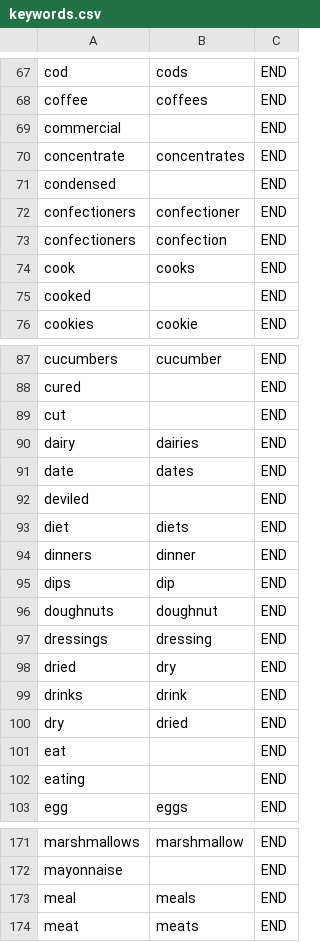
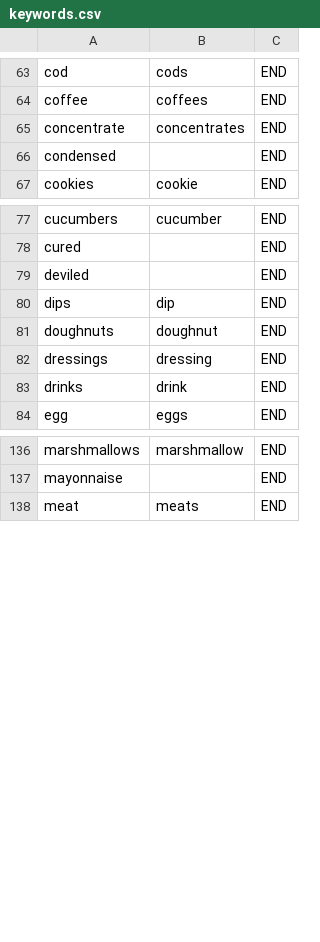
Before and after one commit to mmaluschnig/WasteLess, a CSV file: VirtualPantry/app/src/main/res/raw/keywords.csv, drawn as a sheet; only a part is shown, gaps mark what is left out; removed rows and columns are numbered as before the commit, all else as after; the diff covers the shown part only; the diff names each change by its address in the sheet, - before the commit and + after, or states it on an @@ line.

Commit message:
removed unneccesary words from keywords and added 'eat' to blacklist

```diff
--- a/VirtualPantry/app/src/main/res/raw/keywords.csv
+++ b/VirtualPantry/app/src/main/res/raw/keywords.csv
-row 69: commercial |  | END
-row 72: confectioners | confectioner | END
-row 73: confectioners | confection | END
-row 74: cook | cooks | END
-row 75: cooked |  | END
-row 89: cut |  | END
-row 90: dairy | dairies | END
-row 91: date | dates | END
-row 93: diet | diets | END
-row 94: dinners | dinner | END
-row 98: dried | dry | END
-row 100: dry | dried | END
-row 101: eat |  | END
-row 102: eating |  | END
-row 173: meal | meals | END
```
Also changed, not shown: 4 added rows and 47 removed rows elsewhere in this file, 1 other file.
